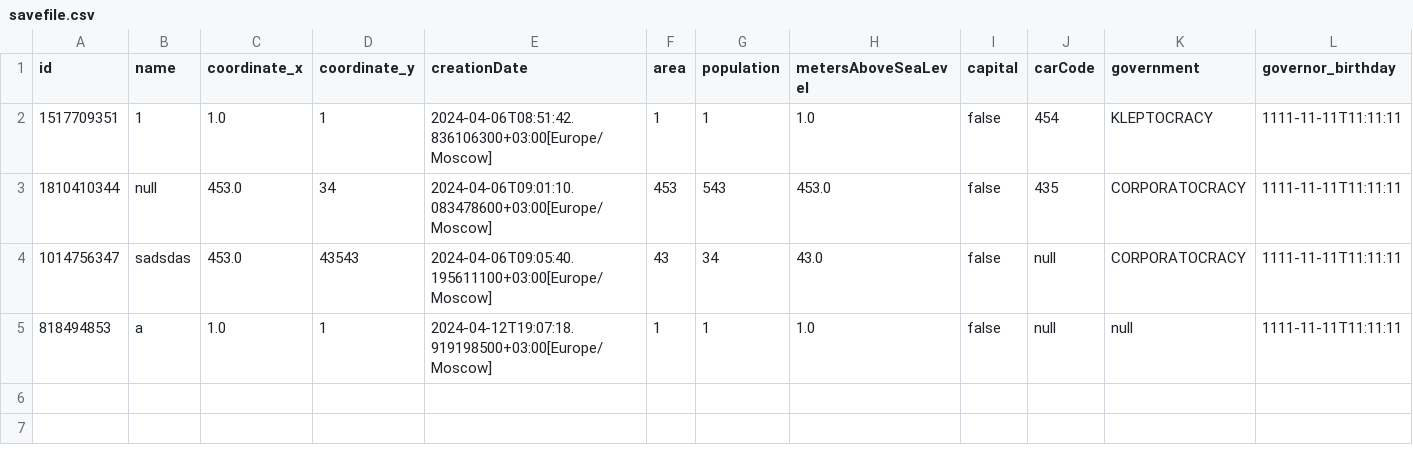
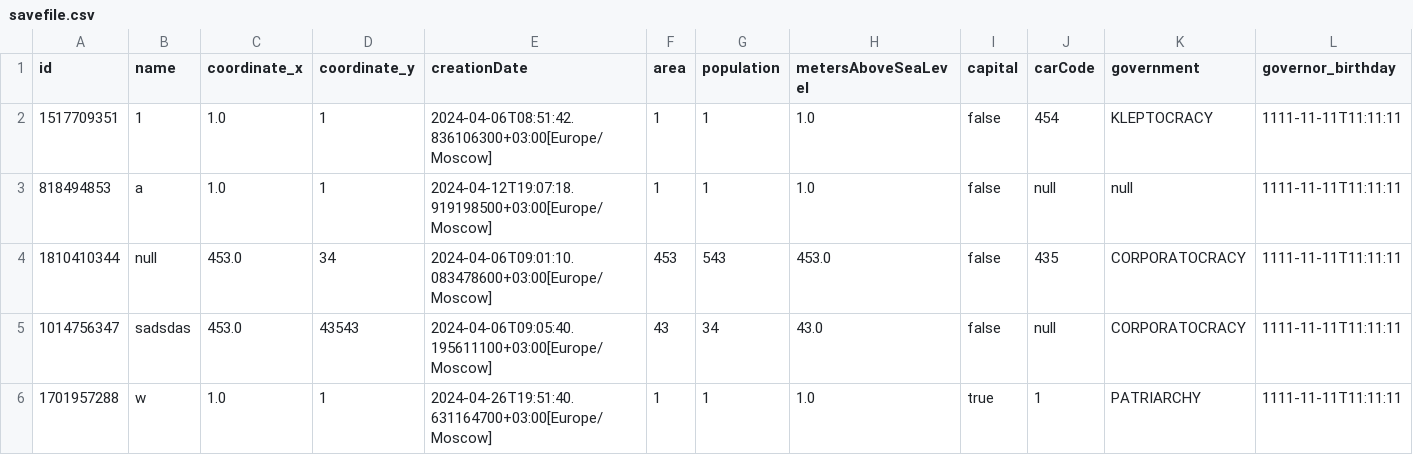
Before and after one commit to wers239932/lab5.4, a CSV file: src/savefile.csv, drawn as a sheet.

```diff
--- a/src/savefile.csv
+++ b/src/savefile.csv
@@ -2,4 +2,5 @@ id,name,coordinate_x,coordinate_y,creationDate,area,population,metersAboveSeaLev
 1517709351,1,1.0,1,2024-04-06T08:51:42.836106300+03:00[Europe/Moscow],1,1,1.0,false,454,KLEPTOCRACY,1111-11-11T11:11:11
+818494853,a,1.0,1,2024-04-12T19:07:18.919198500+03:00[Europe/Moscow],1,1,1.0,false,null,null,1111-11-11T11:11:11
 1810410344,null,453.0,34,2024-04-06T09:01:10.083478600+03:00[Europe/Moscow],453,543,453.0,false,435,CORPORATOCRACY,1111-11-11T11:11:11
 1014756347,sadsdas,453.0,43543,2024-04-06T09:05:40.195611100+03:00[Europe/Moscow],43,34,43.0,false,null,CORPORATOCRACY,1111-11-11T11:11:11
-818494853,a,1.0,1,2024-04-12T19:07:18.919198500+03:00[Europe/Moscow],1,1,1.0,false,null,null,1111-11-11T11:11:11
+1701957288,w,1.0,1,2024-04-26T19:51:40.631164700+03:00[Europe/Moscow],1,1,1.0,true,1,PATRIARCHY,1111-11-11T11:11:11
```
Also changed, not shown: 4 other files.
